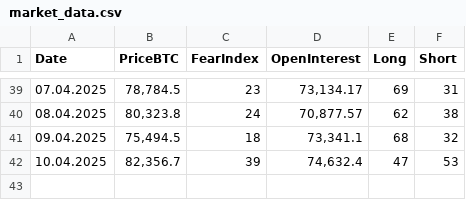
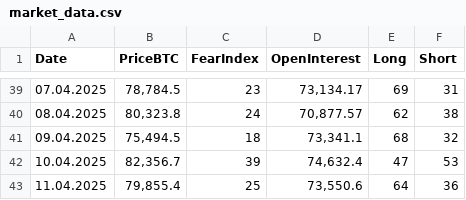
Before and after one commit to mrgunkin/market-data-public, a CSV file: market_data.csv, drawn as a sheet; only a part is shown, gaps mark what is left out.

Commit message:
Update market data for 11.04.2025

```diff
--- a/market_data.csv
+++ b/market_data.csv
@@ -42 +42,2 @@ Date,PriceBTC,FearIndex,OpenInterest,Long,Short
 "10.04.2025","82,356.7","39","74,632.4","47","53"
+"11.04.2025","79,855.4","25","73,550.6","64","36"
```
